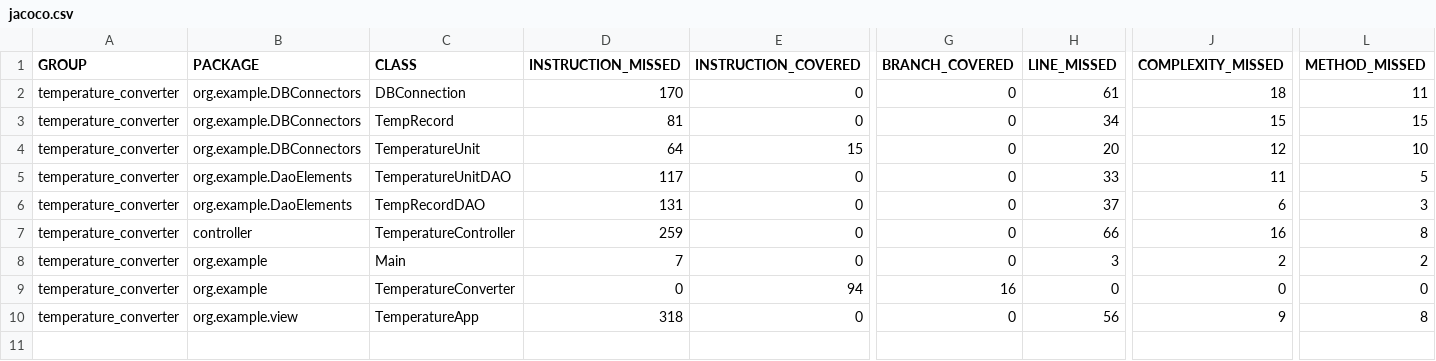
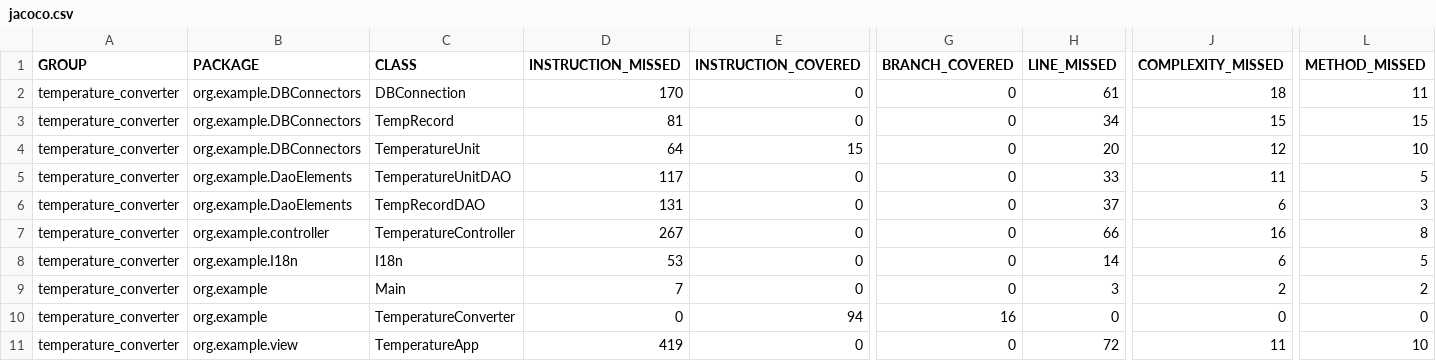
Before and after one commit to Andrei1033/Suunnittelumallit_TX00EY29-3012, a CSV file: OTP1_inclass1_assignment_AndreiTsizikov/target/site/jacoco/jacoco.csv, drawn as a sheet; only a part is shown, gaps mark what is left out; addresses are those after the commit; rows hold the shown columns only; the diff names each change by its address in the sheet, - before the commit and + after, or states it on an @@ line.

Commit message:
temperature app localisation aaaaa

```diff
--- a/OTP1_inclass1_assignment_AndreiTsizikov/target/site/jacoco/jacoco.csv
+++ b/OTP1_inclass1_assignment_AndreiTsizikov/target/site/jacoco/jacoco.csv
-B7 (PACKAGE): controller
+B7 (PACKAGE): org.example.controller
-D7 (INSTRUCTION_MISSED): 259
+D7 (INSTRUCTION_MISSED): 267
+row 8: temperature_converter | org.example.I18n | I18n | 53 | 0 | 0 | 14 | 6 | 5
-D11 (INSTRUCTION_MISSED): 318
+D11 (INSTRUCTION_MISSED): 419
-H11 (LINE_MISSED): 56
+H11 (LINE_MISSED): 72
-J11 (COMPLEXITY_MISSED): 9
+J11 (COMPLEXITY_MISSED): 11
-L11 (METHOD_MISSED): 8
+L11 (METHOD_MISSED): 10
```
Also changed, not shown: 31 other files.
